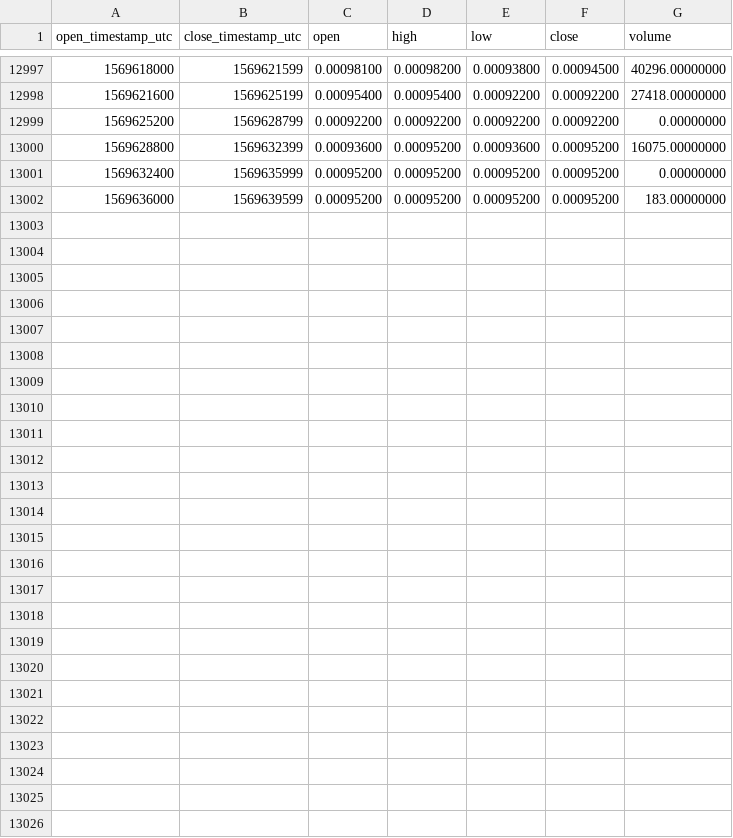
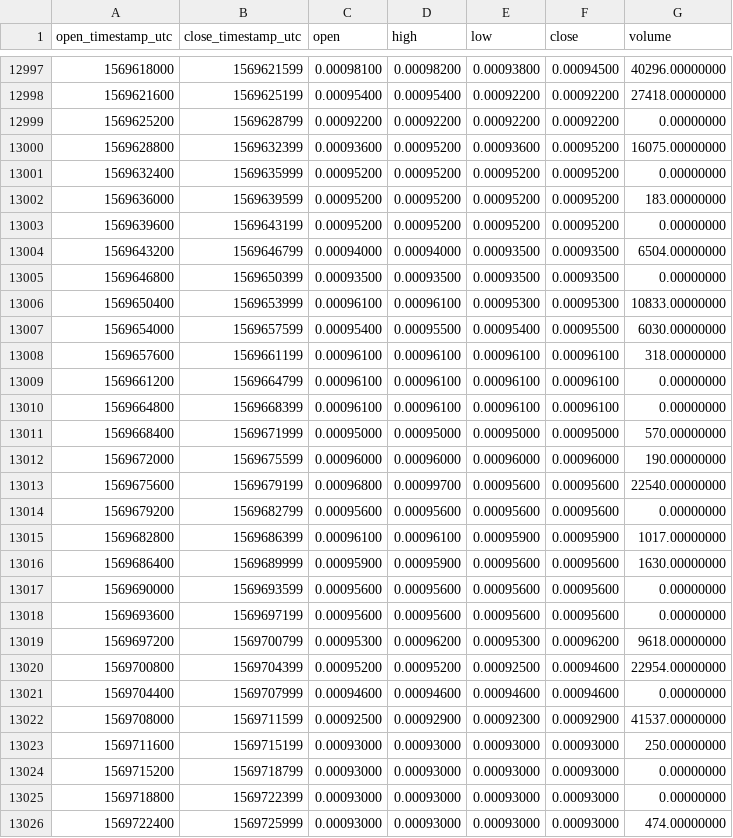
Before and after one commit to cryptobigbro/binance-QLCBNB, a CSV file: binance-QLCBNB-1h.csv, drawn as a sheet; only a part is shown, gaps mark what is left out; the diff names each change by its address in the sheet, - before the commit and + after, or states it on an @@ line.

Commit message:
Update OHLCV data.

```diff
--- a/binance-QLCBNB-1h.csv
+++ b/binance-QLCBNB-1h.csv
+row 13003: 1569639600 | 1569643199 | 0.00095200 | 0.00095200 | 0.00095200 | 0.00095200 | 0.00000000
+row 13004: 1569643200 | 1569646799 | 0.00094000 | 0.00094000 | 0.00093500 | 0.00093500 | 6504.00000000
+row 13005: 1569646800 | 1569650399 | 0.00093500 | 0.00093500 | 0.00093500 | 0.00093500 | 0.00000000
+row 13006: 1569650400 | 1569653999 | 0.00096100 | 0.00096100 | 0.00095300 | 0.00095300 | 10833.00000000
+row 13007: 1569654000 | 1569657599 | 0.00095400 | 0.00095500 | 0.00095400 | 0.00095500 | 6030.00000000
+row 13008: 1569657600 | 1569661199 | 0.00096100 | 0.00096100 | 0.00096100 | 0.00096100 | 318.00000000
+row 13009: 1569661200 | 1569664799 | 0.00096100 | 0.00096100 | 0.00096100 | 0.00096100 | 0.00000000
+row 13010: 1569664800 | 1569668399 | 0.00096100 | 0.00096100 | 0.00096100 | 0.00096100 | 0.00000000
+row 13011: 1569668400 | 1569671999 | 0.00095000 | 0.00095000 | 0.00095000 | 0.00095000 | 570.00000000
+row 13012: 1569672000 | 1569675599 | 0.00096000 | 0.00096000 | 0.00096000 | 0.00096000 | 190.00000000
+row 13013: 1569675600 | 1569679199 | 0.00096800 | 0.00099700 | 0.00095600 | 0.00095600 | 22540.00000000
+row 13014: 1569679200 | 1569682799 | 0.00095600 | 0.00095600 | 0.00095600 | 0.00095600 | 0.00000000
+row 13015: 1569682800 | 1569686399 | 0.00096100 | 0.00096100 | 0.00095900 | 0.00095900 | 1017.00000000
+row 13016: 1569686400 | 1569689999 | 0.00095900 | 0.00095900 | 0.00095600 | 0.00095600 | 1630.00000000
+row 13017: 1569690000 | 1569693599 | 0.00095600 | 0.00095600 | 0.00095600 | 0.00095600 | 0.00000000
+row 13018: 1569693600 | 1569697199 | 0.00095600 | 0.00095600 | 0.00095600 | 0.00095600 | 0.00000000
+row 13019: 1569697200 | 1569700799 | 0.00095300 | 0.00096200 | 0.00095300 | 0.00096200 | 9618.00000000
+row 13020: 1569700800 | 1569704399 | 0.00095200 | 0.00095200 | 0.00092500 | 0.00094600 | 22954.00000000
+row 13021: 1569704400 | 1569707999 | 0.00094600 | 0.00094600 | 0.00094600 | 0.00094600 | 0.00000000
+row 13022: 1569708000 | 1569711599 | 0.00092500 | 0.00092900 | 0.00092300 | 0.00092900 | 41537.00000000
+row 13023: 1569711600 | 1569715199 | 0.00093000 | 0.00093000 | 0.00093000 | 0.00093000 | 250.00000000
+row 13024: 1569715200 | 1569718799 | 0.00093000 | 0.00093000 | 0.00093000 | 0.00093000 | 0.00000000
+row 13025: 1569718800 | 1569722399 | 0.00093000 | 0.00093000 | 0.00093000 | 0.00093000 | 0.00000000
+row 13026: 1569722400 | 1569725999 | 0.00093000 | 0.00093000 | 0.00093000 | 0.00093000 | 474.00000000
```
Also changed, not shown: binance-QLCBNB-1d.csv.
